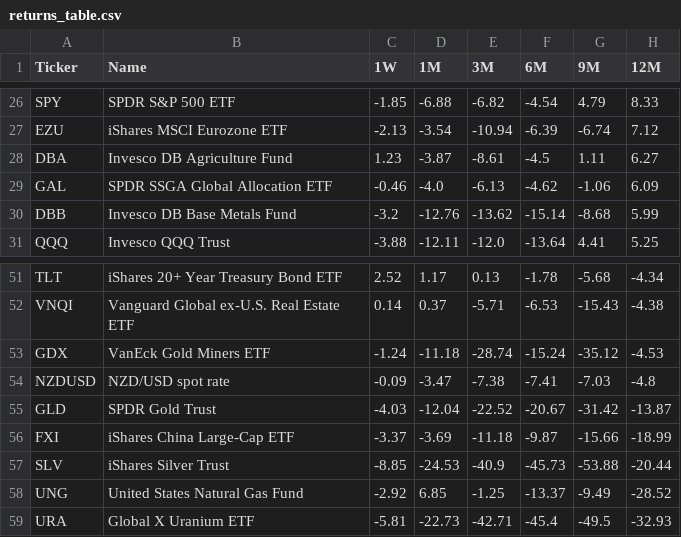
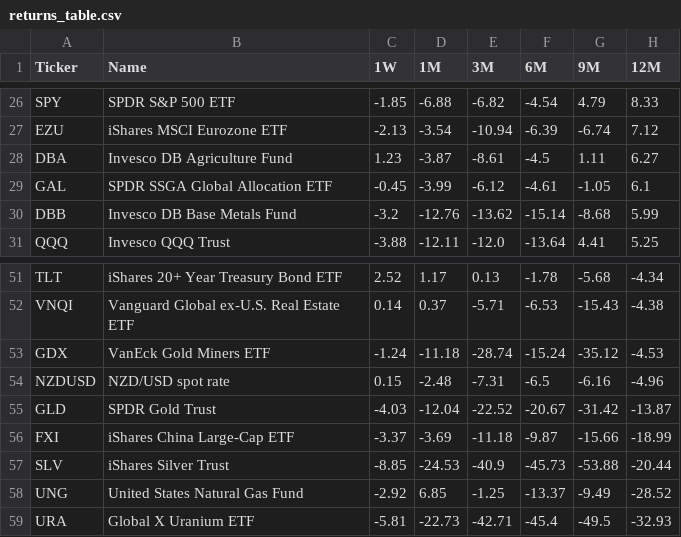
Before and after one commit to ajityadav005/Global_ETF_Tracker, a CSV file: returns_table.csv, drawn as a sheet; only a part is shown, gaps mark what is left out.

```diff
--- a/returns_table.csv
+++ b/returns_table.csv
@@ -28,3 +28,3 @@ EZU,iShares MSCI Eurozone ETF,-2.13,-3.54,-10.94,-6.39,-6.74,7.12
 DBA,Invesco DB Agriculture Fund,1.23,-3.87,-8.61,-4.5,1.11,6.27
-GAL,SPDR SSGA Global Allocation ETF,-0.46,-4.0,-6.13,-4.62,-1.06,6.09
+GAL,SPDR SSGA Global Allocation ETF,-0.45,-3.99,-6.12,-4.61,-1.05,6.1
 DBB,Invesco DB Base Metals Fund,-3.2,-12.76,-13.62,-15.14,-8.68,5.99
@@ -53,3 +53,3 @@ VNQI,Vanguard Global ex-U.S. Real Estate ETF,0.14,0.37,-5.71,-6.53,-15.43,-4.38
 GDX,VanEck Gold Miners ETF,-1.24,-11.18,-28.74,-15.24,-35.12,-4.53
-NZDUSD,NZD/USD spot rate,-0.09,-3.47,-7.38,-7.41,-7.03,-4.8
+NZDUSD,NZD/USD spot rate,0.15,-2.48,-7.31,-6.5,-6.16,-4.96
 GLD,SPDR Gold Trust,-4.03,-12.04,-22.52,-20.67,-31.42,-13.87
```
Also changed, not shown: 1 other file.
